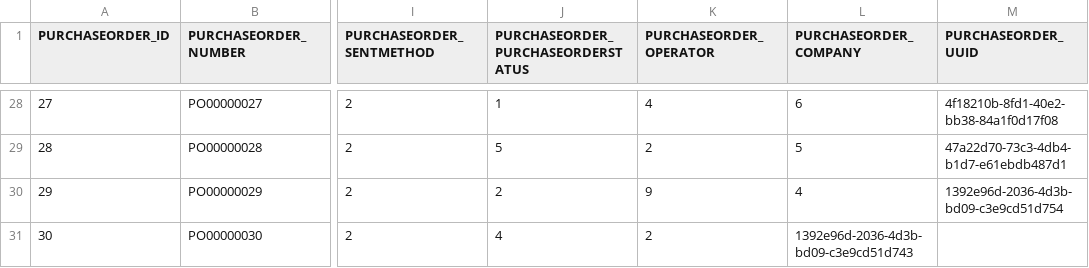
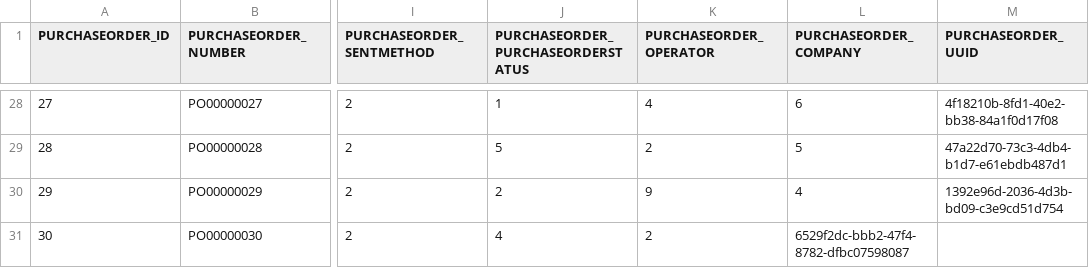
Before and after one commit to codbex/codbex-hestia-data-sample, a CSV file: codbex-hestia-data-sample/purchase-orders.csv, drawn as a sheet; only a part is shown, gaps mark what is left out; the diff names each change by its address in the sheet, - before the commit and + after, or states it on an @@ line.

```diff
--- a/codbex-hestia-data-sample/purchase-orders.csv
+++ b/codbex-hestia-data-sample/purchase-orders.csv
-L31 (PURCHASEORDER_COMPANY): 1392e96d-2036-4d3b-bd09-c3e9cd51d743
+L31 (PURCHASEORDER_COMPANY): 6529f2dc-bbb2-47f4-8782-dfbc07598087
```
Also changed, not shown: codbex-hestia-data-sample/purchase-invoices.csv.
